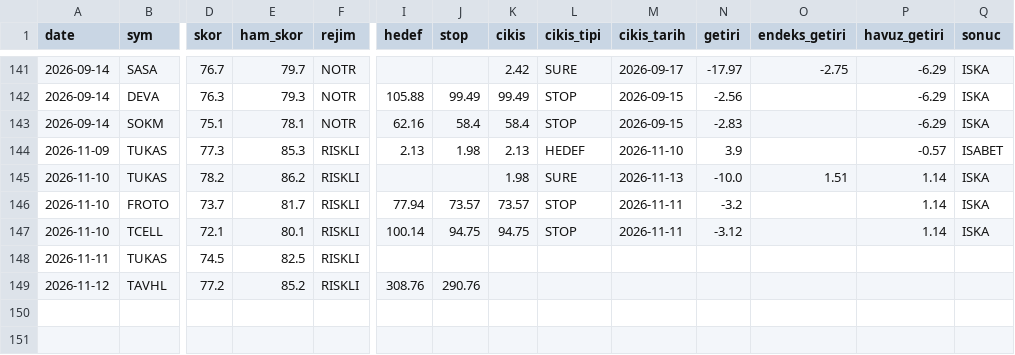
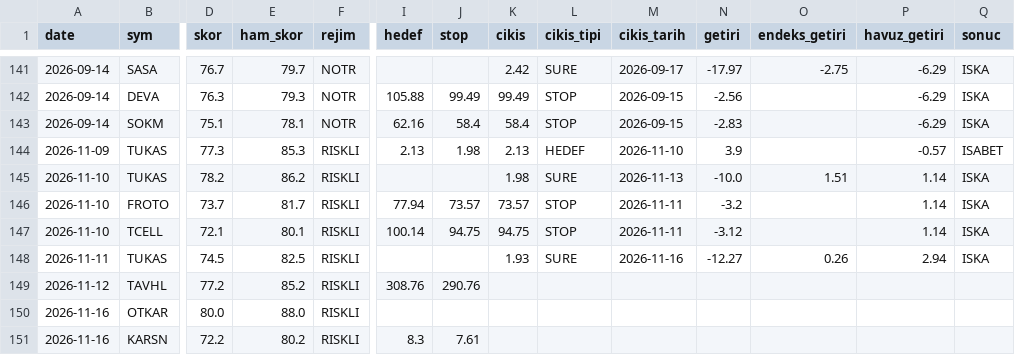
Before and after one commit to Mert04260/bist-radar, a CSV file: canli-izleme/signals.csv, drawn as a sheet; only a part is shown, gaps mark what is left out; rows hold the shown columns only; the diff names each change by its address in the sheet, - before the commit and + after, or states it on an @@ line.

```diff
--- a/canli-izleme/signals.csv
+++ b/canli-izleme/signals.csv
-K148 (cikis): (empty)
+K148 (cikis): 1.93
-L148 (cikis_tipi): (empty)
+L148 (cikis_tipi): SURE
-M148 (cikis_tarih): (empty)
+M148 (cikis_tarih): 2026-11-16
-N148 (getiri): (empty)
+N148 (getiri): -12.27
-O148 (endeks_getiri): (empty)
+O148 (endeks_getiri): 0.26
-P148 (havuz_getiri): (empty)
+P148 (havuz_getiri): 2.94
-Q148 (sonuc): (empty)
+Q148 (sonuc): ISKA
+row 150: 2026-11-16 | OTKAR | 80.0 | 88.0 | RISKLI
+row 151: 2026-11-16 | KARSN | 72.2 | 80.2 | RISKLI | 8.3 | 7.61
```
Also changed, not shown: 1 other file.
